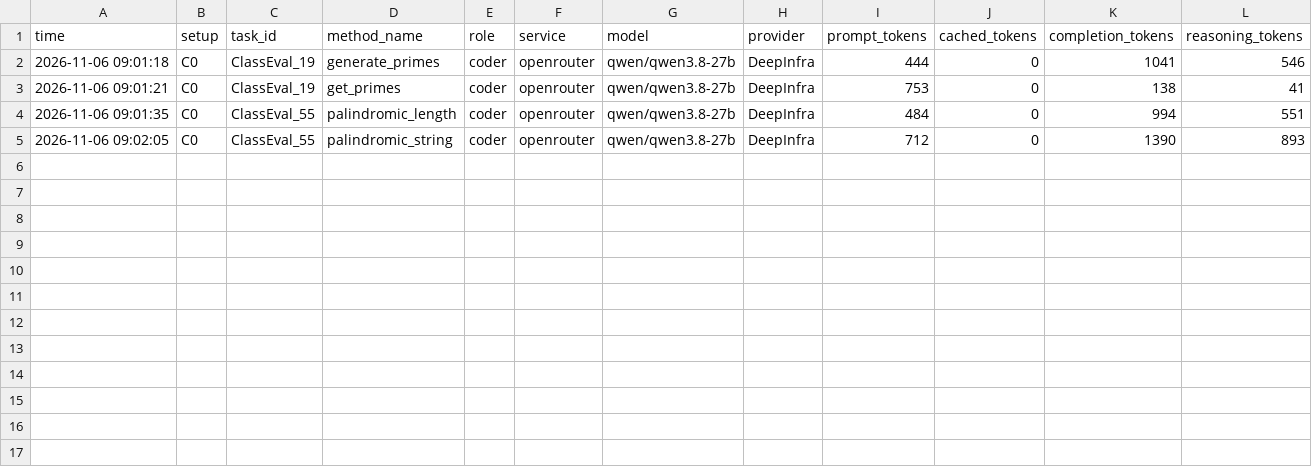
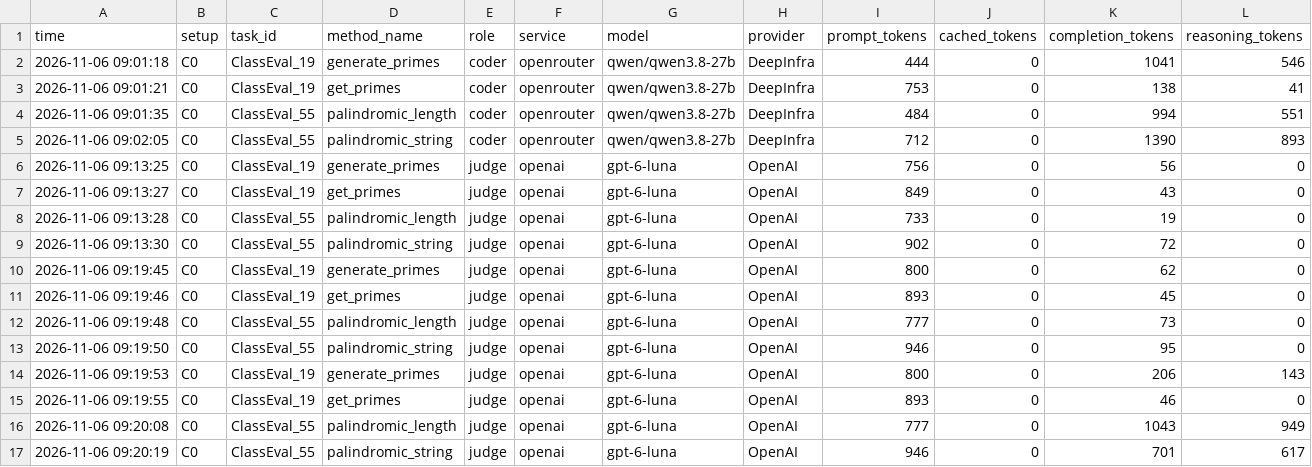
Before and after one commit to DominikPanzarella/agent-as-a-judge, a CSV file: runs/cost_log.csv, drawn as a sheet; only a part is shown; rows hold the shown columns only; the diff names each change by its address in the sheet, - before the commit and + after, or states it on an @@ line.

Commit message:
Add judge v1 and its first verdicts
GPT-6 Luna answers with a reason and a verdict in JSON. On the four methods of the first run it agrees with the tests three times, with low and with medium effort, but every concrete claim in its reasons is false when the code is run. Verdicts are in runs/judge/, one folder per effort, plus the first run before the reason fix.

```diff
--- a/runs/cost_log.csv
+++ b/runs/cost_log.csv
+row 6: 2026-11-06 09:13:25 | C0 | ClassEval_19 | generate_primes | judge | openai | gpt-6-luna | OpenAI | 756 | 0 | 56 | 0
+row 7: 2026-11-06 09:13:27 | C0 | ClassEval_19 | get_primes | judge | openai | gpt-6-luna | OpenAI | 849 | 0 | 43 | 0
+row 8: 2026-11-06 09:13:28 | C0 | ClassEval_55 | palindromic_length | judge | openai | gpt-6-luna | OpenAI | 733 | 0 | 19 | 0
+row 9: 2026-11-06 09:13:30 | C0 | ClassEval_55 | palindromic_string | judge | openai | gpt-6-luna | OpenAI | 902 | 0 | 72 | 0
+row 10: 2026-11-06 09:19:45 | C0 | ClassEval_19 | generate_primes | judge | openai | gpt-6-luna | OpenAI | 800 | 0 | 62 | 0
+row 11: 2026-11-06 09:19:46 | C0 | ClassEval_19 | get_primes | judge | openai | gpt-6-luna | OpenAI | 893 | 0 | 45 | 0
+row 12: 2026-11-06 09:19:48 | C0 | ClassEval_55 | palindromic_length | judge | openai | gpt-6-luna | OpenAI | 777 | 0 | 73 | 0
+row 13: 2026-11-06 09:19:50 | C0 | ClassEval_55 | palindromic_string | judge | openai | gpt-6-luna | OpenAI | 946 | 0 | 95 | 0
+row 14: 2026-11-06 09:19:53 | C0 | ClassEval_19 | generate_primes | judge | openai | gpt-6-luna | OpenAI | 800 | 0 | 206 | 143
+row 15: 2026-11-06 09:19:55 | C0 | ClassEval_19 | get_primes | judge | openai | gpt-6-luna | OpenAI | 893 | 0 | 46 | 0
+row 16: 2026-11-06 09:20:08 | C0 | ClassEval_55 | palindromic_length | judge | openai | gpt-6-luna | OpenAI | 777 | 0 | 1043 | 949
+row 17: 2026-11-06 09:20:19 | C0 | ClassEval_55 | palindromic_string | judge | openai | gpt-6-luna | OpenAI | 946 | 0 | 701 | 617
```
Also changed, not shown: 9 other files.
